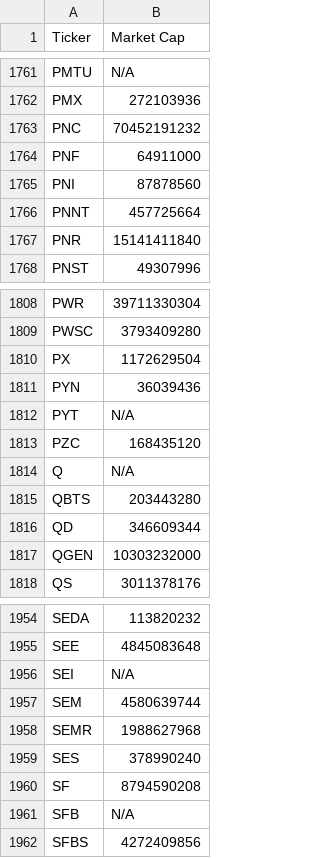
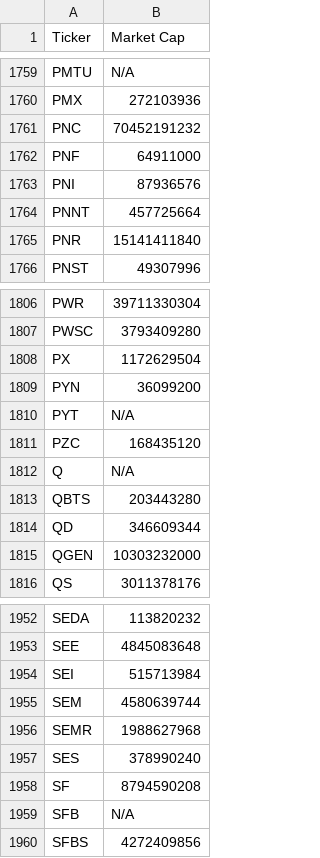
Before and after one commit to JNewman-cell/StockProjects, a CSV file: StockTickers/nyse_tickers_cleaned.csv, drawn as a sheet; only a part is shown, gaps mark what is left out; the diff covers the shown part only.

```diff
--- a/StockTickers/nyse_tickers_cleaned.csv
+++ b/StockTickers/nyse_tickers_cleaned.csv
@@ -1764,3 +1762,3 @@ PNC,70452191232
 PNF,64911000
-PNI,87878560
+PNI,87936576
 PNNT,457725664
@@ -1810,3 +1808,3 @@ PWSC,3793409280
 PX,1172629504
-PYN,36039436
+PYN,36099200
 PYT,N/A
@@ -1955,3 +1953,3 @@ SEDA,113820232
 SEE,4845083648
-SEI,N/A
+SEI,515713984
 SEM,4580639744
```
Also changed, not shown: 2 removed rows and 4 edited cells elsewhere in this file, StockTickers/nasdaq_tickers_cleaned.csv, 1 other file.
